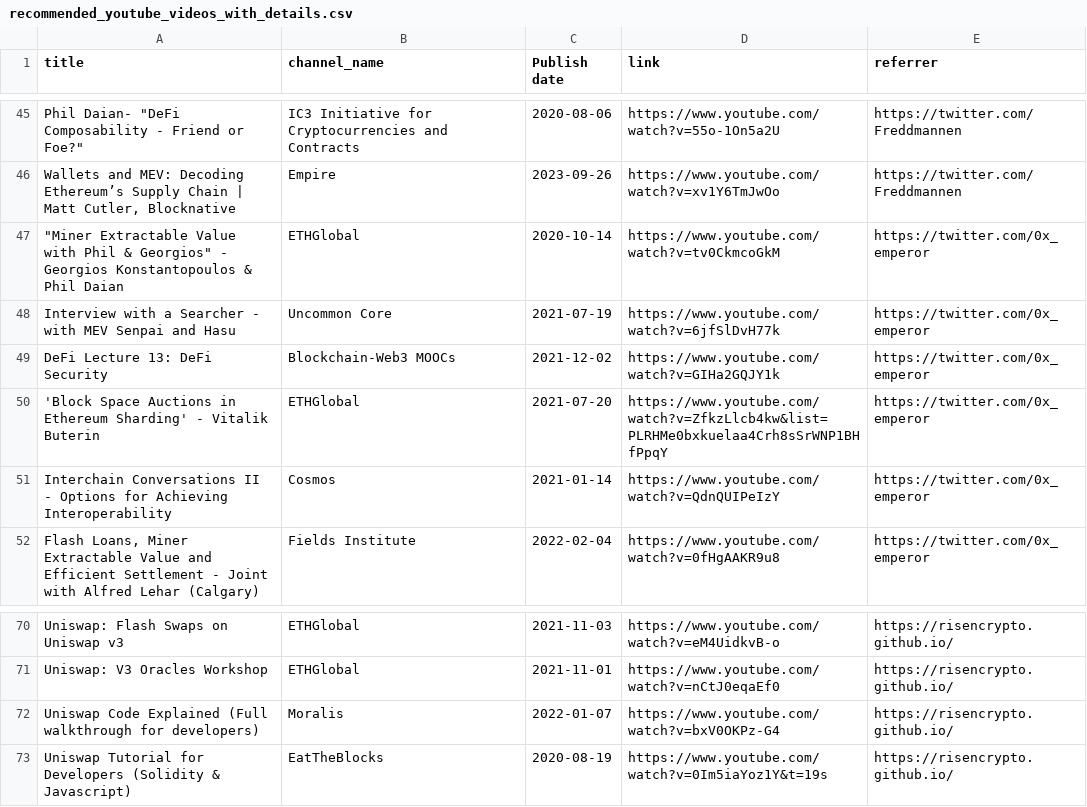
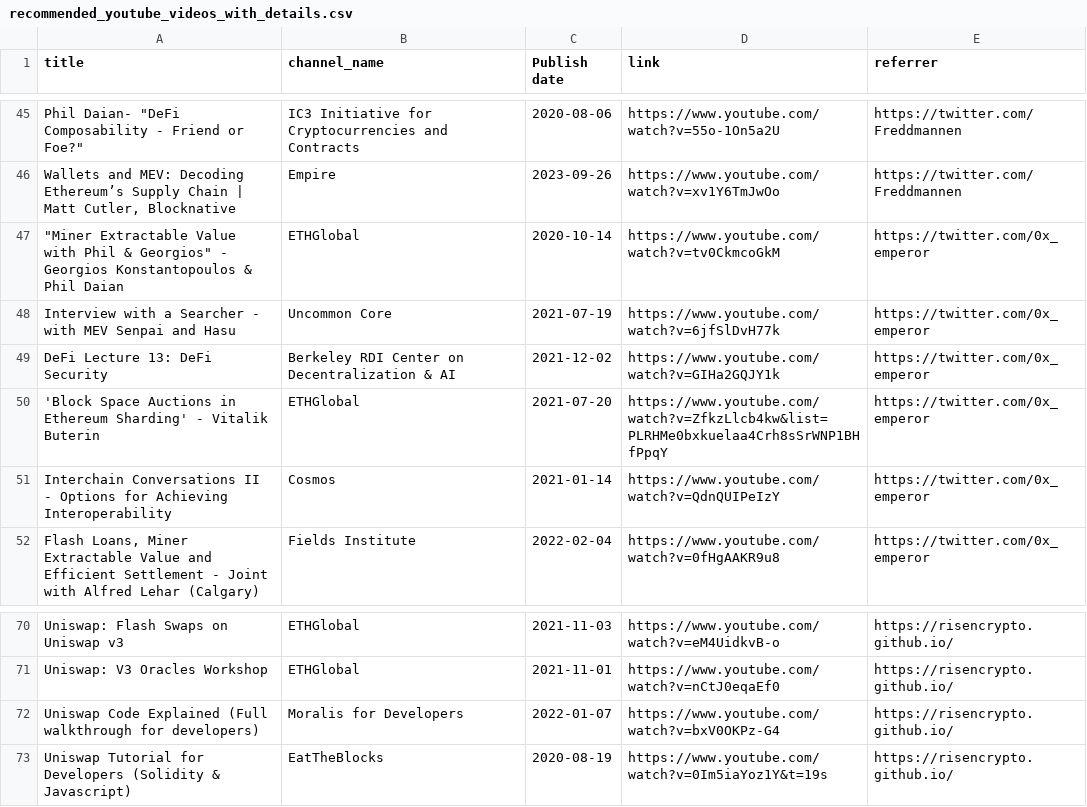
Before and after one commit to mev-fyi/data, a CSV file: data/links/youtube/recommended_youtube_videos_with_details.csv, drawn as a sheet; only a part is shown, gaps mark what is left out; the diff names each change by its address in the sheet, - before the commit and + after, or states it on an @@ line.

Commit message:
feat: add channels + vids

```diff
--- a/data/links/youtube/recommended_youtube_videos_with_details.csv
+++ b/data/links/youtube/recommended_youtube_videos_with_details.csv
-B49 (channel_name): Blockchain-Web3 MOOCs
+B49 (channel_name): Berkeley RDI Center on Decentralization & AI
-B72 (channel_name): Moralis
+B72 (channel_name): Moralis for Developers
```
Also changed, not shown: 4 other files.
